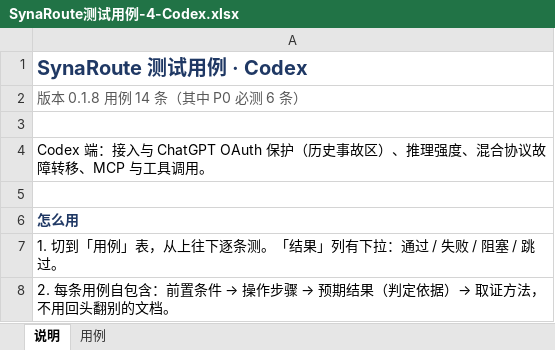
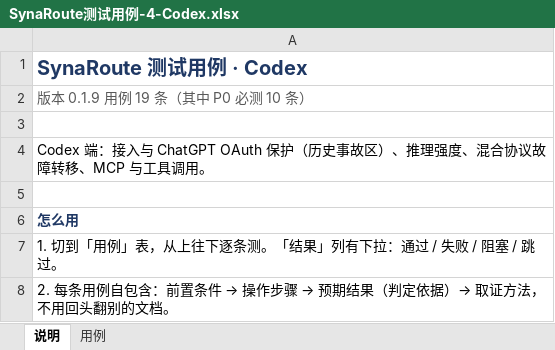
Before and after one commit to EngineeMoMo/SynaRoute, an Excel workbook: docs/测试用例/SynaRoute测试用例-4-Codex.xlsx, sheet 说明, drawn as a sheet; only a part is shown; values as stored, in another font and other column widths than the file's, no borders; the diff names each change by its address in the sheet, - before the commit and + after, or states it on an @@ line.

```diff
--- a/docs/测试用例/SynaRoute测试用例-4-Codex.xlsx (sheet 说明)
+++ b/docs/测试用例/SynaRoute测试用例-4-Codex.xlsx (sheet 说明)
-A2: 版本 0.1.8 用例 14 条（其中 P0 必测 6 条）
+A2: 版本 0.1.9 用例 19 条（其中 P0 必测 10 条）
```
Also changed, not shown: sheet 用例, docs/测试用例/SynaRoute测试用例-1-通用（先测这个）.xlsx, docs/测试用例/SynaRoute测试用例-2-Claude Code CLI.xlsx, 4 other files.
